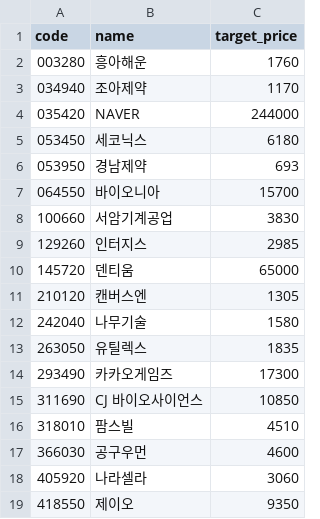
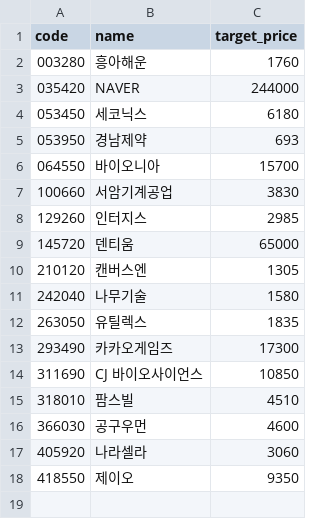
Before and after one commit to kgs3205/kgs1, a CSV file: targets_simple.csv, drawn as a sheet.

Commit message:
auto: update targets_simple.csv

```diff
--- a/targets_simple.csv
+++ b/targets_simple.csv
@@ -2,3 +2,2 @@
 003280,흥아해운,1760
-034940,조아제약,1170
 035420,NAVER,244000
```
